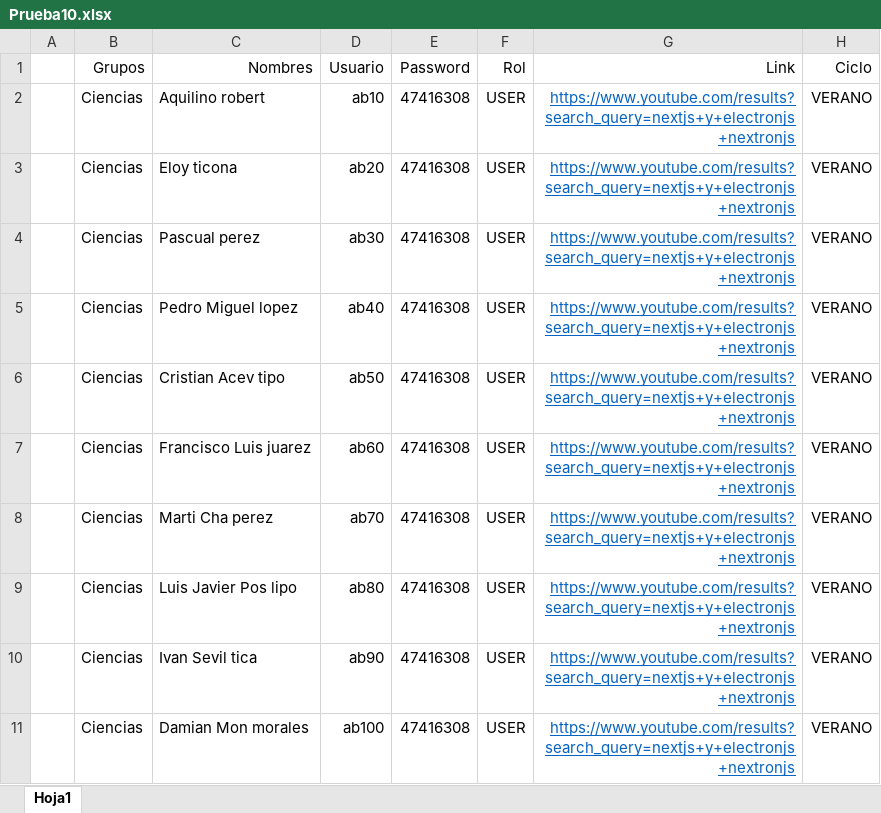
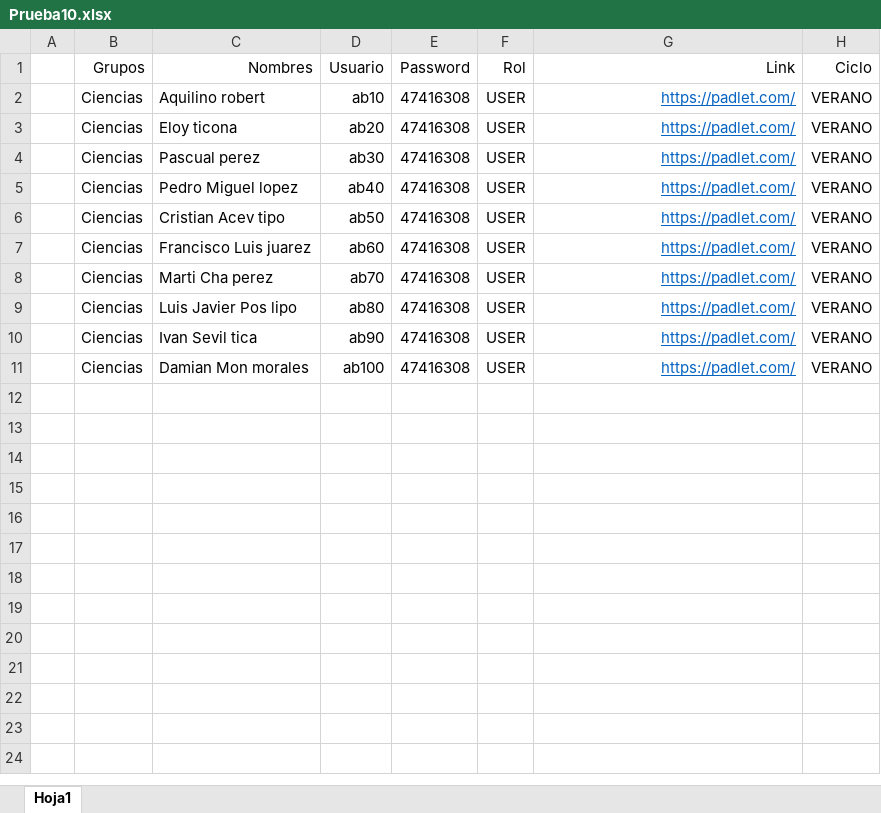
Before and after one commit to RonaldLarico/classroom-backend, an Excel workbook: uploads/excel/Prueba10.xlsx, sheet Hoja1, drawn as a sheet; values as stored, in another font and other column widths than the file's, no borders; the diff names each change by its address in the sheet, - before the commit and + after, or states it on an @@ line.

```diff
--- a/uploads/excel/Prueba10.xlsx (sheet Hoja1)
+++ b/uploads/excel/Prueba10.xlsx (sheet Hoja1)
-G2:G11 (Link): https://www.youtube.com/results?search_query=nextjs+y+electronjs+nextronjs
+G2:G11 (Link): https://padlet.com/
```
Also changed, not shown: 8 other files.
